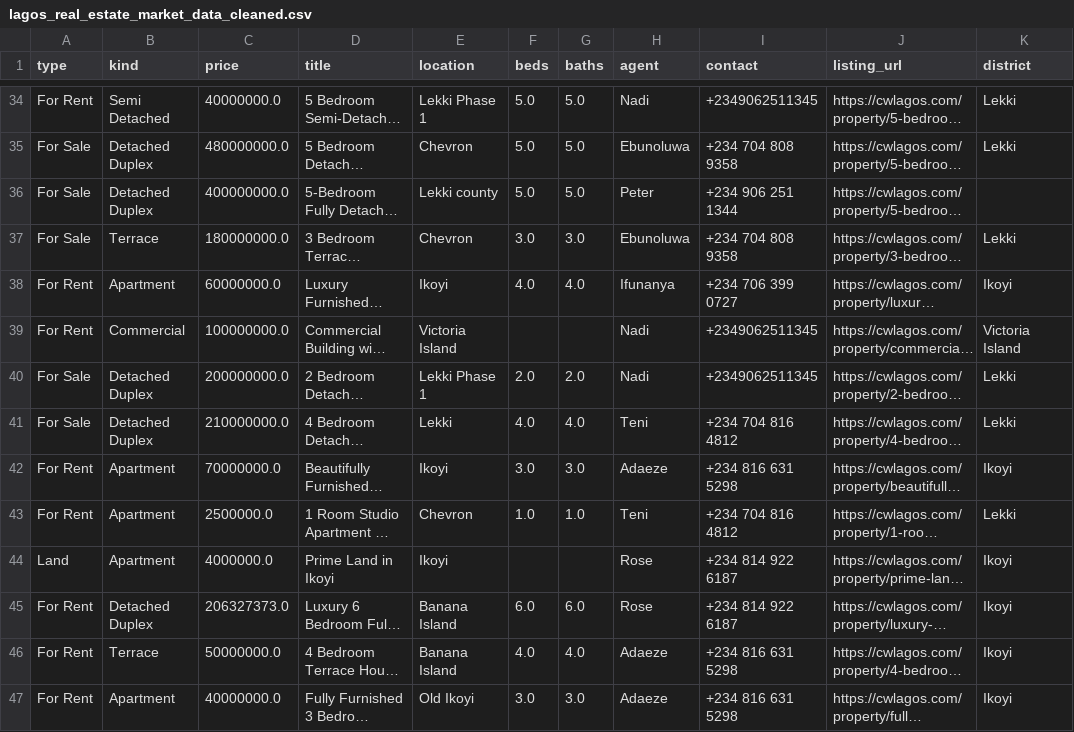
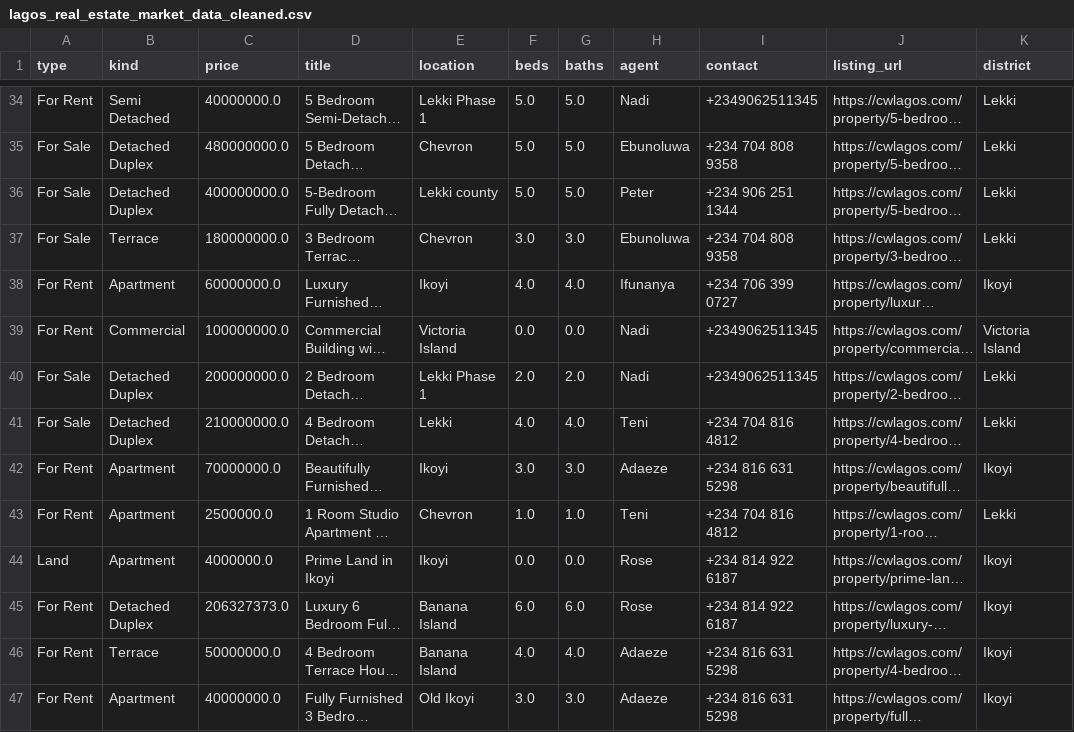
Before and after one commit to adamlaw669/Lagos-Real-Estate-Market-Analysis, a CSV file: data/cleaned/lagos_real_estate_market_data_cleaned.csv, drawn as a sheet; only a part is shown, gaps mark what is left out; long unchanged cells end in …; the diff covers the shown part only; the diff names each change by its address in the sheet, - before the commit and + after, or states it on an @@ line.

```diff
--- a/data/cleaned/lagos_real_estate_market_data_cleaned.csv
+++ b/data/cleaned/lagos_real_estate_market_data_cleaned.csv
-K36 (district): (empty)
+K36 (district): Lekki
-F39 (beds): (empty)
+F39 (beds): 0.0
-G39 (baths): (empty)
+G39 (baths): 0.0
-F44 (beds): (empty)
+F44 (beds): 0.0
-G44 (baths): (empty)
+G44 (baths): 0.0
```
Also changed, not shown: 184 edited cells elsewhere in this file, 2 other files.
